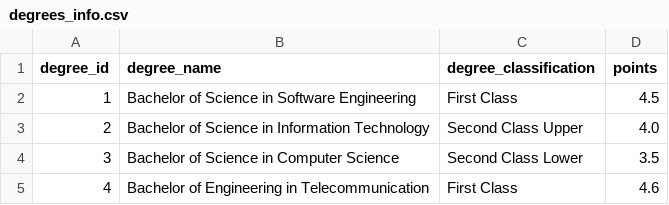
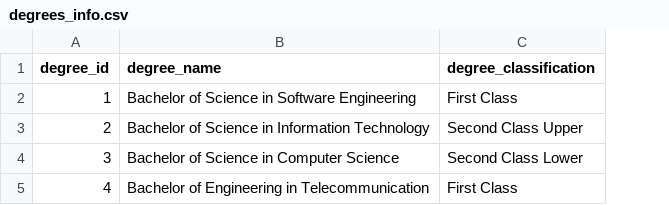
Before and after one commit to ISAMEL-B/EMPLOYEE-TRACKING-SYSTEM, a CSV file: Dashboard/main/csv_receiver/uploads/degrees_info.csv, drawn as a sheet; the diff names each change by its address in the sheet, - before the commit and + after, or states it on an @@ line.

```diff
--- a/Dashboard/main/csv_receiver/uploads/degrees_info.csv
+++ b/Dashboard/main/csv_receiver/uploads/degrees_info.csv
-column D (points), rows 2-5: 4.5 | 4.0 | 3.5 | 4.6
```
Also changed, not shown: Dashboard/main/csv_receiver/uploads/staff.csv, 19 other files.
